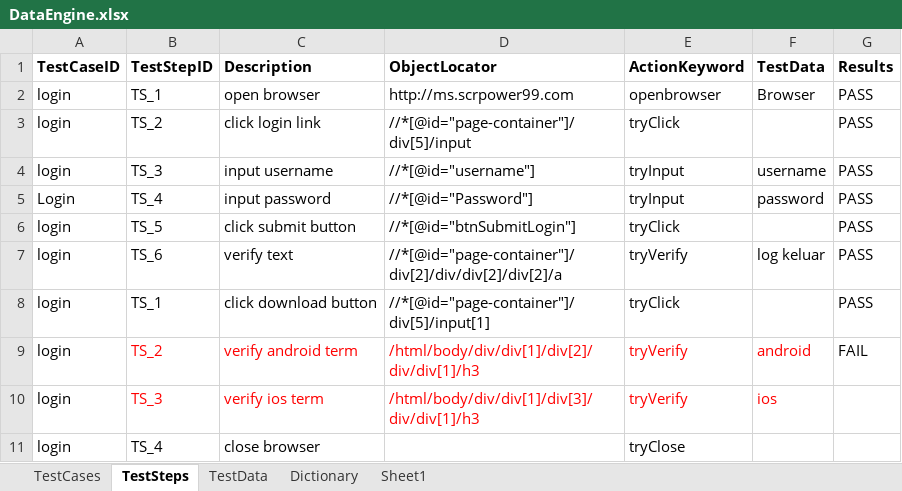
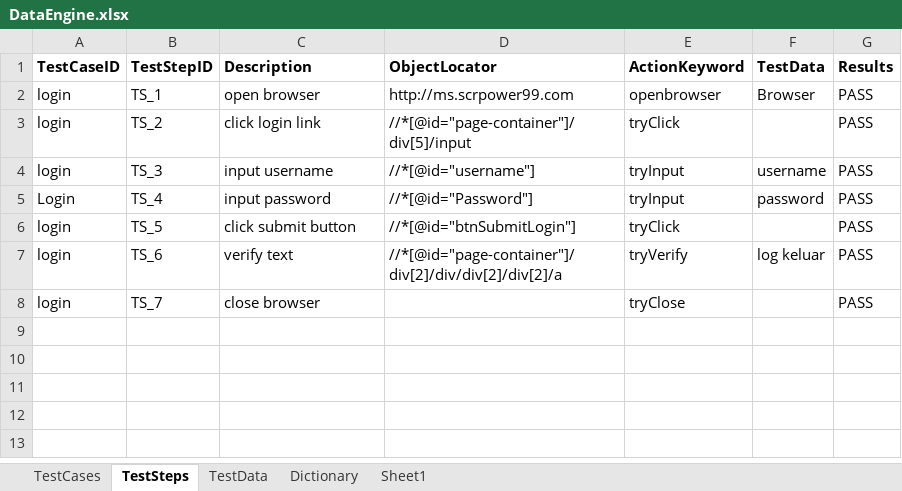
Before and after one commit to ziyilam/automatedTesting, an Excel workbook: Hybrid Keyword Driven/bin/dataEngine/DataEngine.xlsx, sheet TestSteps, drawn as a sheet; values as stored, in another font and other column widths than the file's, no borders; removed rows and columns are numbered as before the commit, all else as after; the diff names each change by its address in the sheet, - before the commit and + after, or states it on an @@ line.

```diff
--- a/Hybrid Keyword Driven/bin/dataEngine/DataEngine.xlsx (sheet TestSteps)
+++ b/Hybrid Keyword Driven/bin/dataEngine/DataEngine.xlsx (sheet TestSteps)
-row 8: login | TS_1 | click download button | //*[@id="page-container"]/div[5]/input[1] | tryClick |  | PASS
-row 9: login | TS_2 | verify android term | /html/body/div/div[1]/div[2]/div/div[1]/h3 | tryVerify | android | FAIL
-row 10: login | TS_3 | verify ios term | /html/body/div/div[1]/div[3]/div/div[1]/h3 | tryVerify | ios
-B8 (TestStepID): TS_4
+B8 (TestStepID): TS_7
-G8 (Results): (empty)
+G8 (Results): PASS
```
Also changed, not shown: sheet TestCases, sheet TestData, Hybrid Keyword Driven/src/dataEngine/DataEngine.xlsx, 2 other files.
